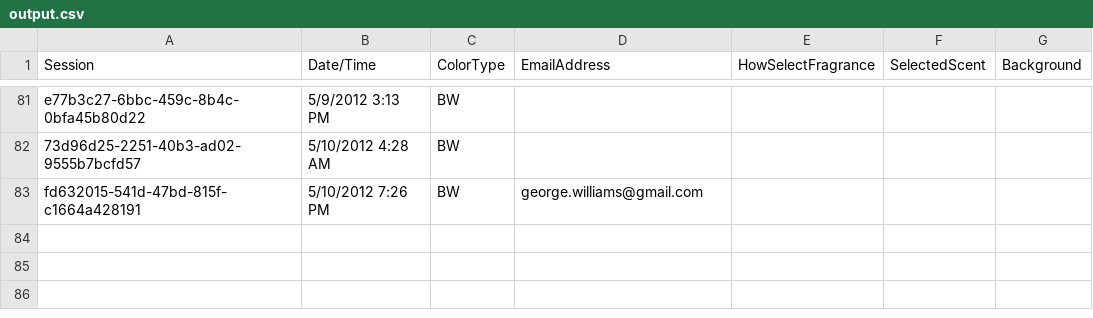
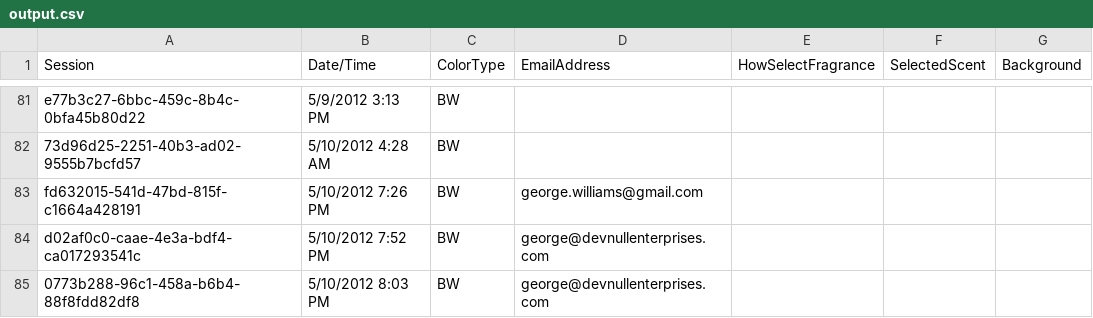
Before and after one commit to sourcesync/MME_Entertainment, a CSV file: Hercules/Hercules/Hercules/Hercules/bin/Debug/Skins/WhiteCastle/output.csv, drawn as a sheet; only a part is shown, gaps mark what is left out; the diff names each change by its address in the sheet, - before the commit and + after, or states it on an @@ line.

```diff
--- a/Hercules/Hercules/Hercules/Hercules/bin/Debug/Skins/WhiteCastle/output.csv
+++ b/Hercules/Hercules/Hercules/Hercules/bin/Debug/Skins/WhiteCastle/output.csv
+row 84: d02af0c0-caae-4e3a-bdf4-ca017293541c | 5/10/2012 7:52 PM | BW | george@devnullenterprises.com
+row 85: 0773b288-96c1-458a-b6b4-88f8fdd82df8 | 5/10/2012 8:03 PM | BW | george@devnullenterprises.com
```
Also changed, not shown: 7 other files.
